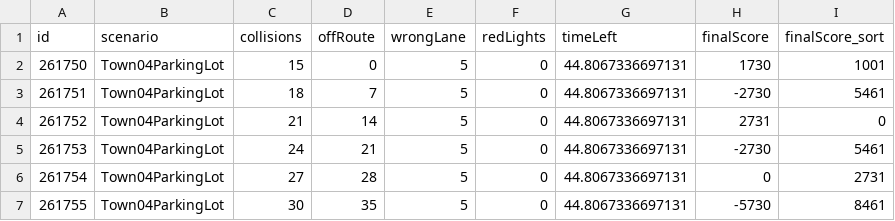
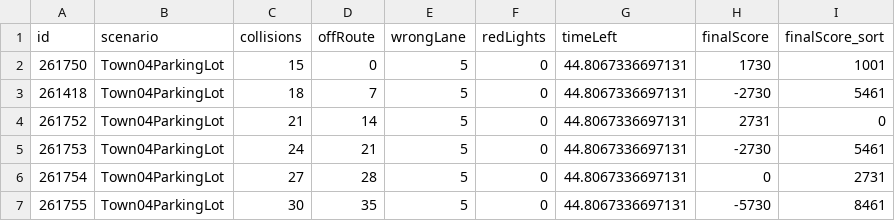
Before and after one commit to driverleics/driverleics.github.io, a CSV file: _data/score.csv, drawn as a sheet.

Commit message:
score sample 2

```diff
--- a/_data/score.csv
+++ b/_data/score.csv
@@ -2,3 +2,3 @@ id,scenario,collisions,offRoute,wrongLane,redLights,timeLeft,finalScore,finalSco
 261750,Town04ParkingLot,15,0,5,0,44.8067336697131,1730,1001
-261751,Town04ParkingLot,18,7,5,0,44.8067336697131,-2730,5461
+261418,Town04ParkingLot,18,7,5,0,44.8067336697131,-2730,5461
 261752,Town04ParkingLot,21,14,5,0,44.8067336697131,2731,0
```
